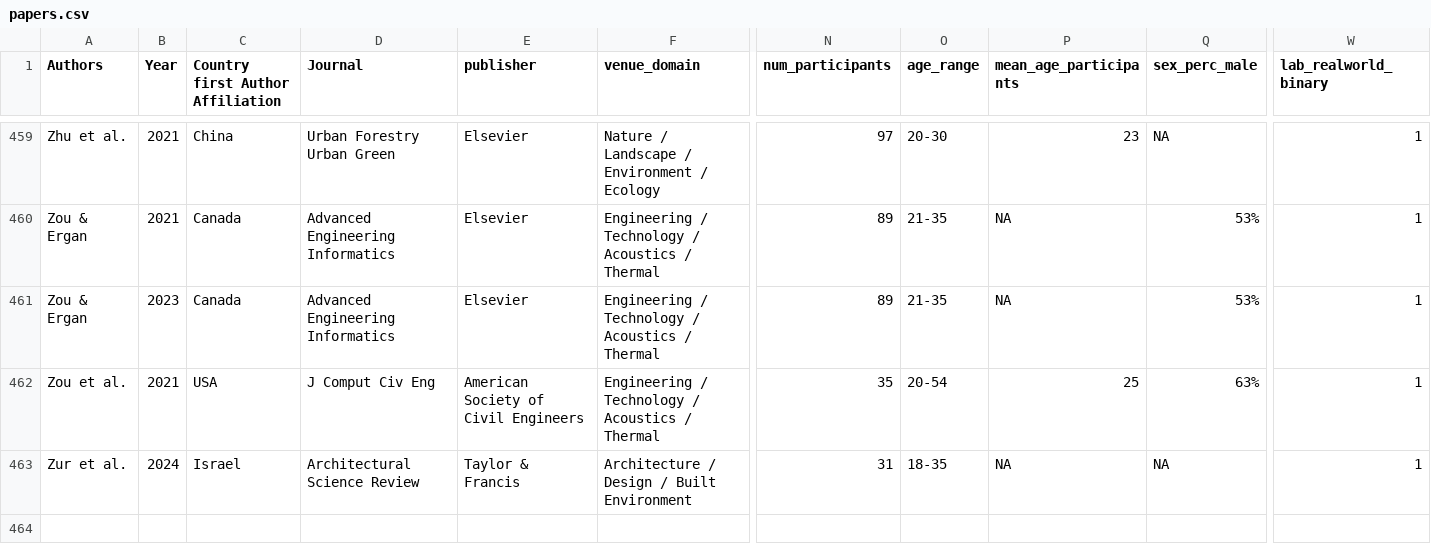
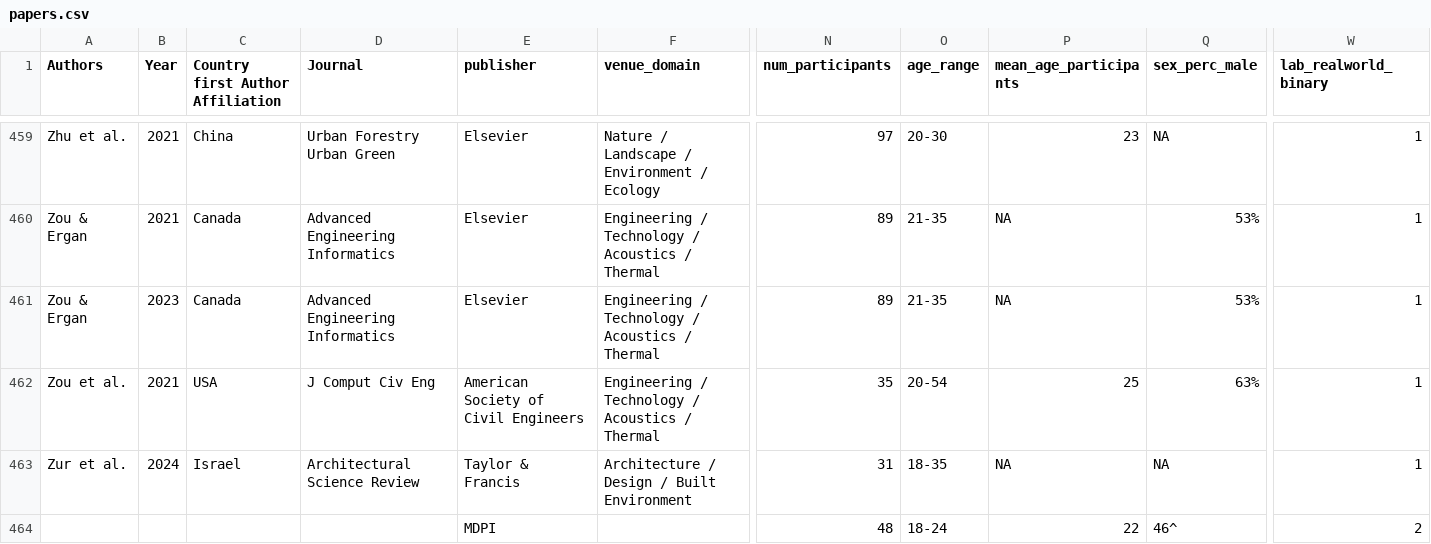
Before and after one commit to BeMoBIL/EnvironBrainBase, a CSV file: data/papers.csv, drawn as a sheet; only a part is shown, gaps mark what is left out; rows hold the shown columns only; the diff names each change by its address in the sheet, - before the commit and + after, or states it on an @@ line.

Commit message:
Add: Yang et al. (2026) How Mountain Park Spatial Environments Affect Physiological

```diff
--- a/data/papers.csv
+++ b/data/papers.csv
+row 464:  |  |  |  | MDPI |  | 48 | 18-24 | 22 | 46^ | 2
```
